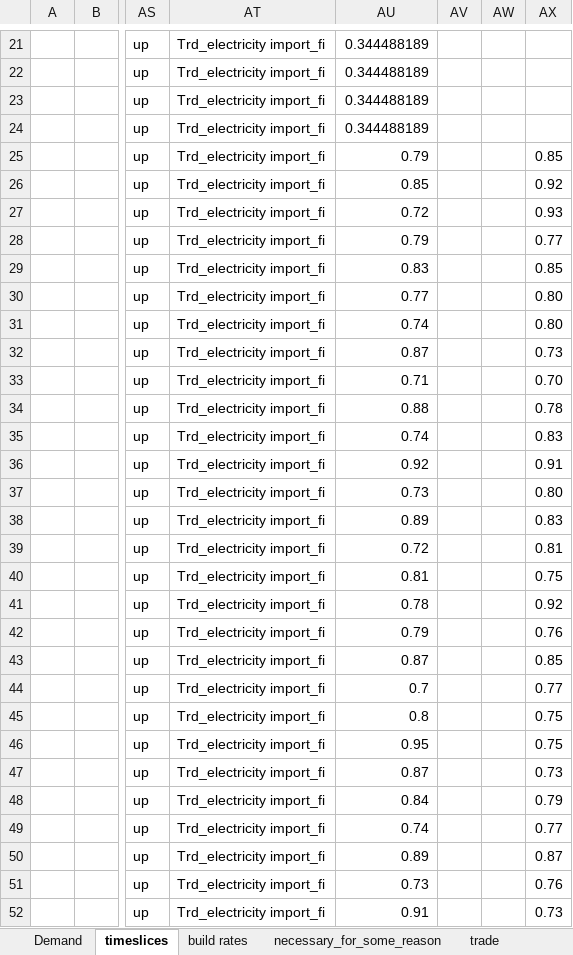
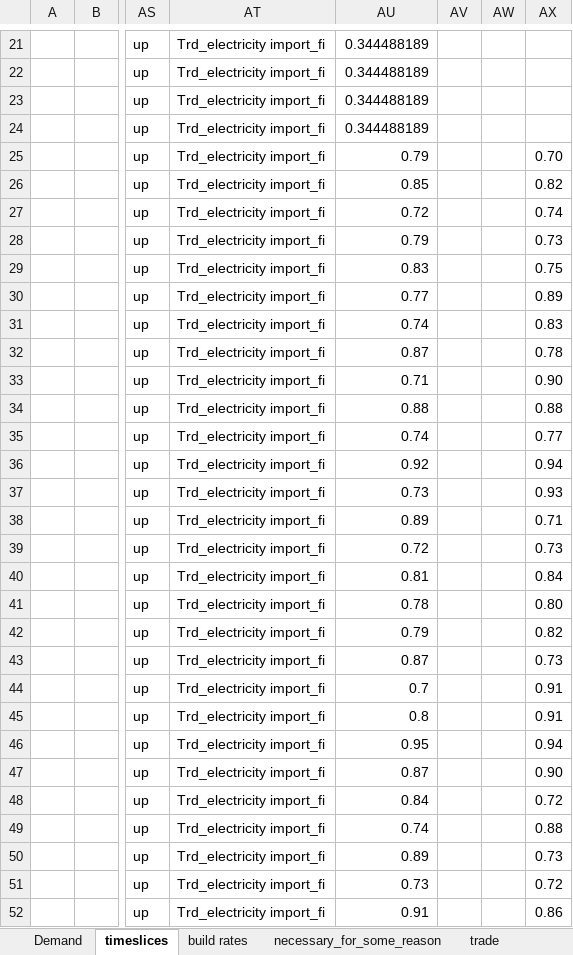
Before and after one commit to kraik98/ee-times, an Excel workbook: VerveStacks_EST/SuppXLS/Scen_bau.xlsx, sheet timeslices, drawn as a sheet; only a part is shown, gaps mark what is left out; values as stored, in another font and other column widths than the file's, no borders; the diff covers the shown part only; the diff names each change by its address in the sheet, - before the commit and + after, or states it on an @@ line.

Commit message:
Adding com_pkflx to elc

```diff
--- a/VerveStacks_EST/SuppXLS/Scen_bau.xlsx (sheet timeslices)
+++ b/VerveStacks_EST/SuppXLS/Scen_bau.xlsx (sheet timeslices)
-AX25: 0.85
+AX25: 0.70
-AX26: 0.92
+AX26: 0.82
-AX27: 0.93
+AX27: 0.74
-AX28: 0.77
+AX28: 0.73
-AX29: 0.85
+AX29: 0.75
-AX30: 0.80
+AX30: 0.89
-AX31: 0.80
+AX31: 0.83
-AX32: 0.73
+AX32: 0.78
-AX33: 0.70
+AX33: 0.90
-AX34: 0.78
+AX34: 0.88
-AX35: 0.83
+AX35: 0.77
-AX36: 0.91
+AX36: 0.94
-AX37: 0.80
+AX37: 0.93
-AX38: 0.83
+AX38: 0.71
-AX39: 0.81
+AX39: 0.73
-AX40: 0.75
+AX40: 0.84
-AX41: 0.92
+AX41: 0.80
-AX42: 0.76
+AX42: 0.82
-AX43: 0.85
+AX43: 0.73
-AX44: 0.77
+AX44: 0.91
-AX45: 0.75
+AX45: 0.91
-AX46: 0.75
+AX46: 0.94
-AX47: 0.73
+AX47: 0.90
-AX48: 0.79
+AX48: 0.72
-AX49: 0.77
+AX49: 0.88
-AX50: 0.87
+AX50: 0.73
-AX51: 0.76
+AX51: 0.72
-AX52: 0.73
+AX52: 0.86
```
Also changed, not shown: 47 edited cells and cell formats elsewhere in this sheet.
